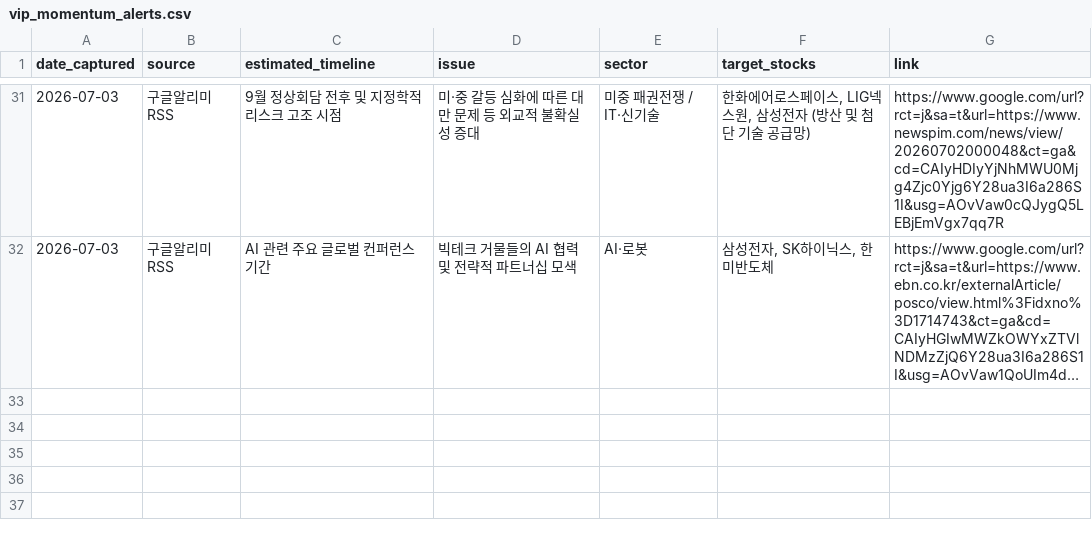
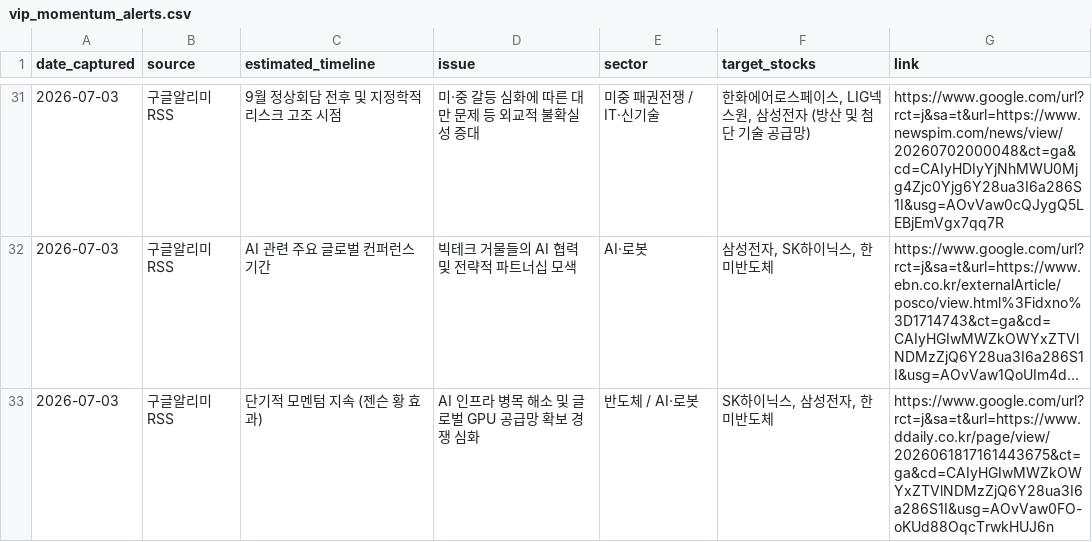
Before and after one commit to adkan8927-a11y/adkanbot, a CSV file: schedule check/vip_momentum_alerts.csv, drawn as a sheet; only a part is shown, gaps mark what is left out; long unchanged cells end in …; the diff names each change by its address in the sheet, - before the commit and + after, or states it on an @@ line.

Commit message:
Build: Auto-update investment schedule database and dashboard

```diff
--- a/schedule check/vip_momentum_alerts.csv
+++ b/schedule check/vip_momentum_alerts.csv
+row 33: 2026-07-03 | 구글알리미RSS | 단기적 모멘텀 지속 (젠슨 황 효과) | AI 인프라 병목 해소 및 글로벌 GPU 공급망 확보 경쟁 심화 | 반도체 / AI·로봇 | SK하이닉스, 삼성전자, 한미반도체 | https://www.google.com/url?rct=j&sa=t&url=https://www.ddaily.co.kr/page/view/2026061817161443675&ct=ga&cd=CAIyHGIwMWZkOWYxZTVlNDMzZjQ6Y28ua3I6a286S1I&usg=AOvVaw0FO-oKUd88OqcTrwkHUJ6n
```
Also changed, not shown: schedule check/master_schedule_db.csv, 1 other file.
